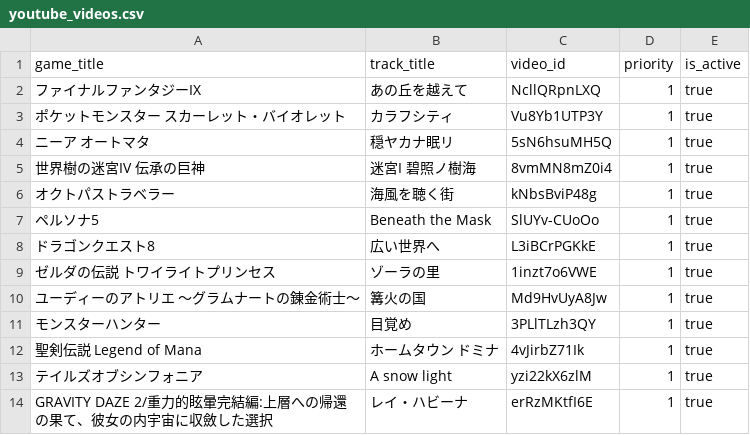
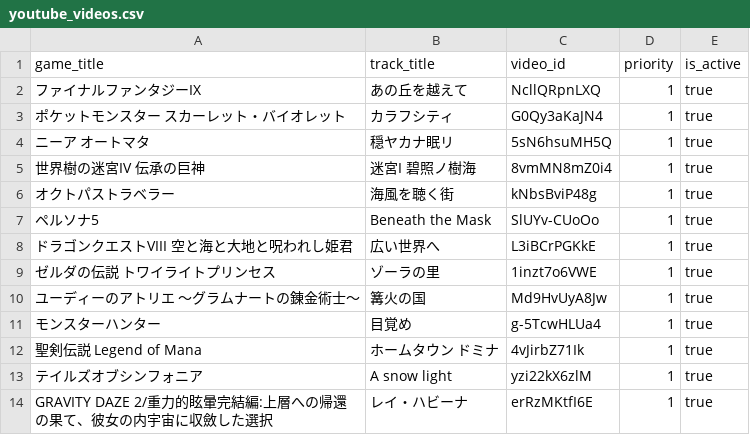
Before and after one commit to high-flyer-7/GaMu, a CSV file: db/seeds/youtube_videos.csv, drawn as a sheet; only a part is shown.

```diff
--- a/db/seeds/youtube_videos.csv
+++ b/db/seeds/youtube_videos.csv
@@ -2,3 +2,3 @@ game_title,track_title,video_id,priority,is_active
 "ファイナルファンタジーIX","あの丘を越えて","NcllQRpnLXQ",1,true
-"ポケットモンスター スカーレット・バイオレット","カラフシティ","Vu8Yb1UTP3Y",1,true
+"ポケットモンスター スカーレット・バイオレット","カラフシティ","G0Qy3aKaJN4",1,true
 "ニーア オートマタ","穏ヤカナ眠リ","5sN6hsuMH5Q",1,true
@@ -7,6 +7,6 @@ game_title,track_title,video_id,priority,is_active
 "ペルソナ5","Beneath the Mask","SlUYv-CUoOo",1,true
-"ドラゴンクエスト8","広い世界へ","L3iBCrPGKkE",1,true
+"ドラゴンクエストVIII 空と海と大地と呪われし姫君","広い世界へ","L3iBCrPGKkE",1,true
 "ゼルダの伝説 トワイライトプリンセス","ゾーラの里","1inzt7o6VWE",1,true
 "ユーディーのアトリエ ～グラムナートの錬金術士～","篝火の国","Md9HvUyA8Jw",1,true
-"モンスターハンター","目覚め","3PLlTLzh3QY",1,true
+"モンスターハンター","目覚め","g-5TcwHLUa4",1,true
 "聖剣伝説 Legend of Mana","ホームタウン ドミナ","4vJirbZ71Ik",1,true
```
Also changed, not shown: db/seeds/games.csv, db/seeds/track_moods.csv, 22 other files.
